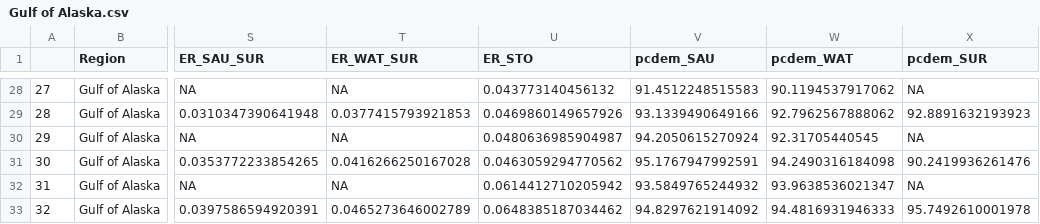
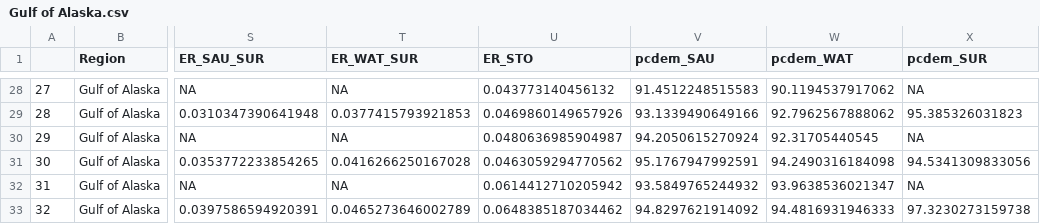
Before and after one commit to Dvandenderen/Fish-biomass-catches, a CSV file: Outputs-by-region/Gulf of Alaska.csv, drawn as a sheet; only a part is shown, gaps mark what is left out; the diff covers the shown part only; the diff names each change by its address in the sheet, - before the commit and + after, or states it on an @@ line.

```diff
--- a/Outputs-by-region/Gulf of Alaska.csv
+++ b/Outputs-by-region/Gulf of Alaska.csv
-X29 (pcdem_SUR): 92.8891632193923
+X29 (pcdem_SUR): 95.385326031823
-X31 (pcdem_SUR): 90.2419936261476
+X31 (pcdem_SUR): 94.5341309833056
-X33 (pcdem_SUR): 95.7492610001978
+X33 (pcdem_SUR): 97.3230273159738
```
Also changed, not shown: 11 edited cells elsewhere in this file, 20 other files.
